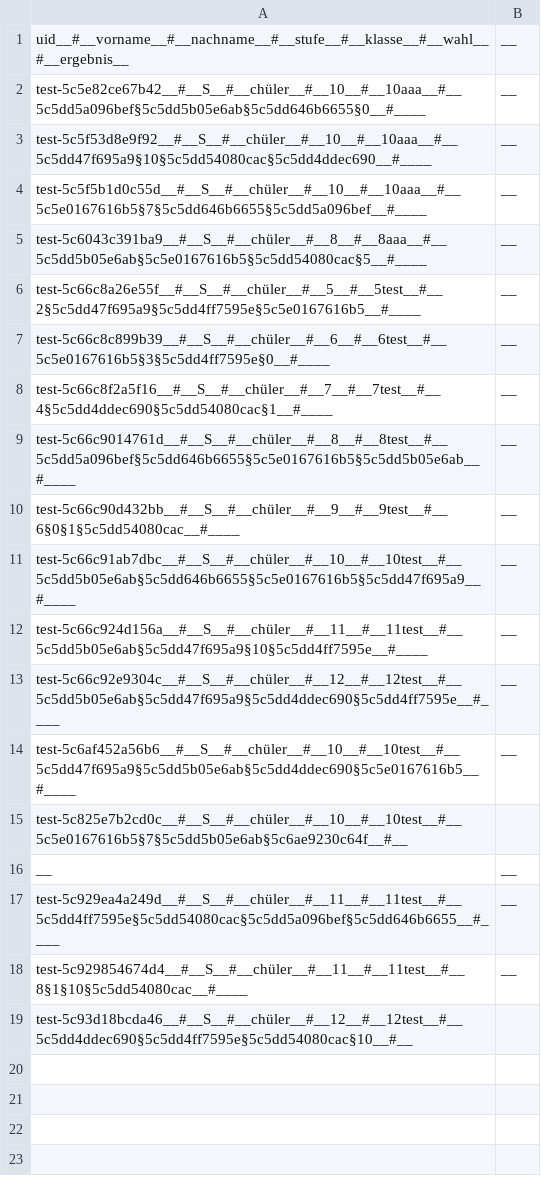
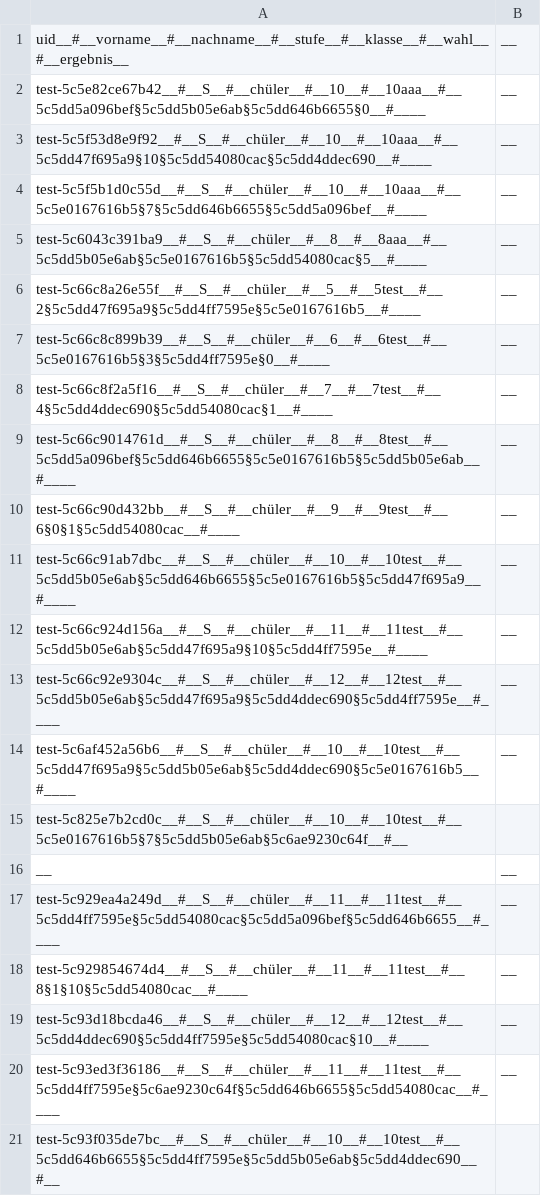
Before and after one commit to Yasamato/Zuteilungsalgorithmus, a CSV file: data/wahl.csv, drawn as a sheet.

```diff
--- a/data/wahl.csv
+++ b/data/wahl.csv
@@ -18,2 +18,4 @@ test-5c929ea4a249d__#__S__#__chüler__#__11__#__11test__#__5c5dd4ff7595e§5c5dd5
 test-5c929854674d4__#__S__#__chüler__#__11__#__11test__#__8§1§10§5c5dd54080cac__#____;__
-test-5c93d18bcda46__#__S__#__chüler__#__12__#__12test__#__5c5dd4ddec690§5c5dd4ff7595e§5c5dd54080cac§10__#__
+test-5c93d18bcda46__#__S__#__chüler__#__12__#__12test__#__5c5dd4ddec690§5c5dd4ff7595e§5c5dd54080cac§10__#____;__
+test-5c93ed3f36186__#__S__#__chüler__#__11__#__11test__#__5c5dd4ff7595e§5c6ae9230c64f§5c5dd646b6655§5c5dd54080cac__#____;__
+test-5c93f035de7bc__#__S__#__chüler__#__10__#__10test__#__5c5dd646b6655§5c5dd4ff7595e§5c5dd5b05e6ab§5c5dd4ddec690__#__
```
Also changed, not shown: 6 other files.
